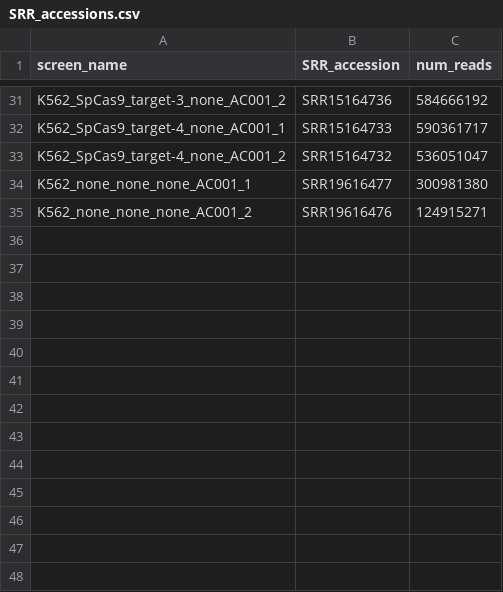
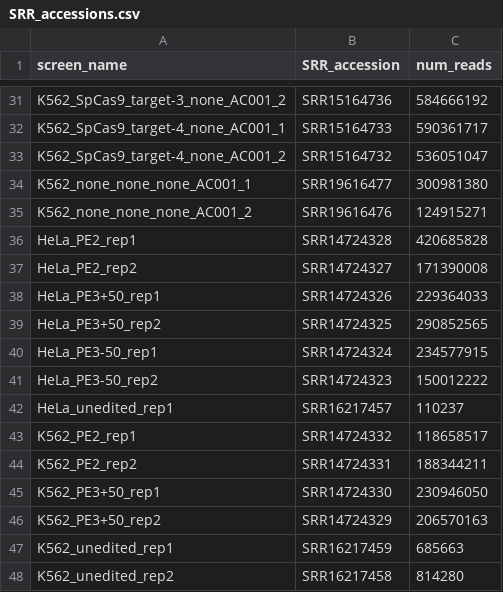
Before and after one commit to jeffhussmann/repair-seq, a CSV file: repair_seq/metadata/SRR_accessions.csv, drawn as a sheet; only a part is shown, gaps mark what is left out; the diff names each change by its address in the sheet, - before the commit and + after, or states it on an @@ line.

```diff
--- a/repair_seq/metadata/SRR_accessions.csv
+++ b/repair_seq/metadata/SRR_accessions.csv
+row 36: HeLa_PE2_rep1 | SRR14724328 | 420685828
+row 37: HeLa_PE2_rep2 | SRR14724327 | 171390008
+row 38: HeLa_PE3+50_rep1 | SRR14724326 | 229364033
+row 39: HeLa_PE3+50_rep2 | SRR14724325 | 290852565
+row 40: HeLa_PE3-50_rep1 | SRR14724324 | 234577915
+row 41: HeLa_PE3-50_rep2 | SRR14724323 | 150012222
+row 42: HeLa_unedited_rep1 | SRR16217457 | 110237
+row 43: K562_PE2_rep1 | SRR14724332 | 118658517
+row 44: K562_PE2_rep2 | SRR14724331 | 188344211
+row 45: K562_PE3+50_rep1 | SRR14724330 | 230946050
+row 46: K562_PE3+50_rep2 | SRR14724329 | 206570163
+row 47: K562_unedited_rep1 | SRR16217459 | 685663
+row 48: K562_unedited_rep2 | SRR16217458 | 814280
```
Also changed, not shown: repair_seq/metadata/SRA_sample_sheet.csv, 7 other files.
